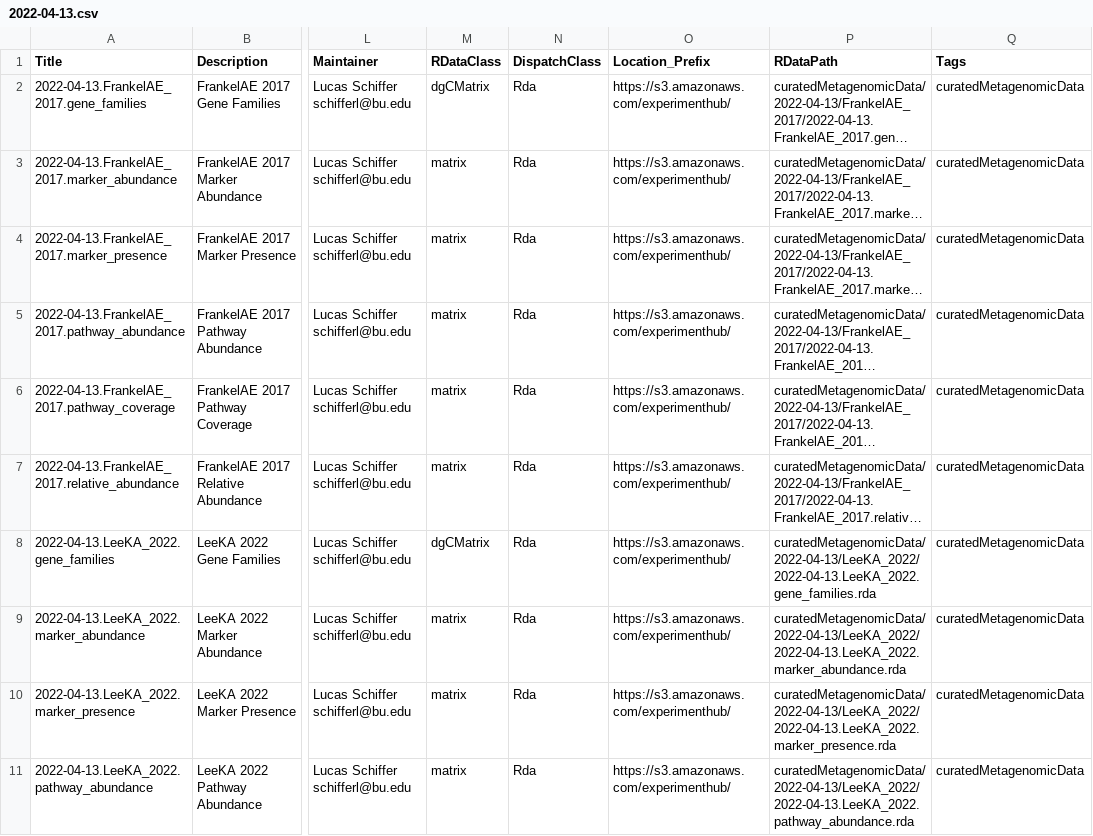
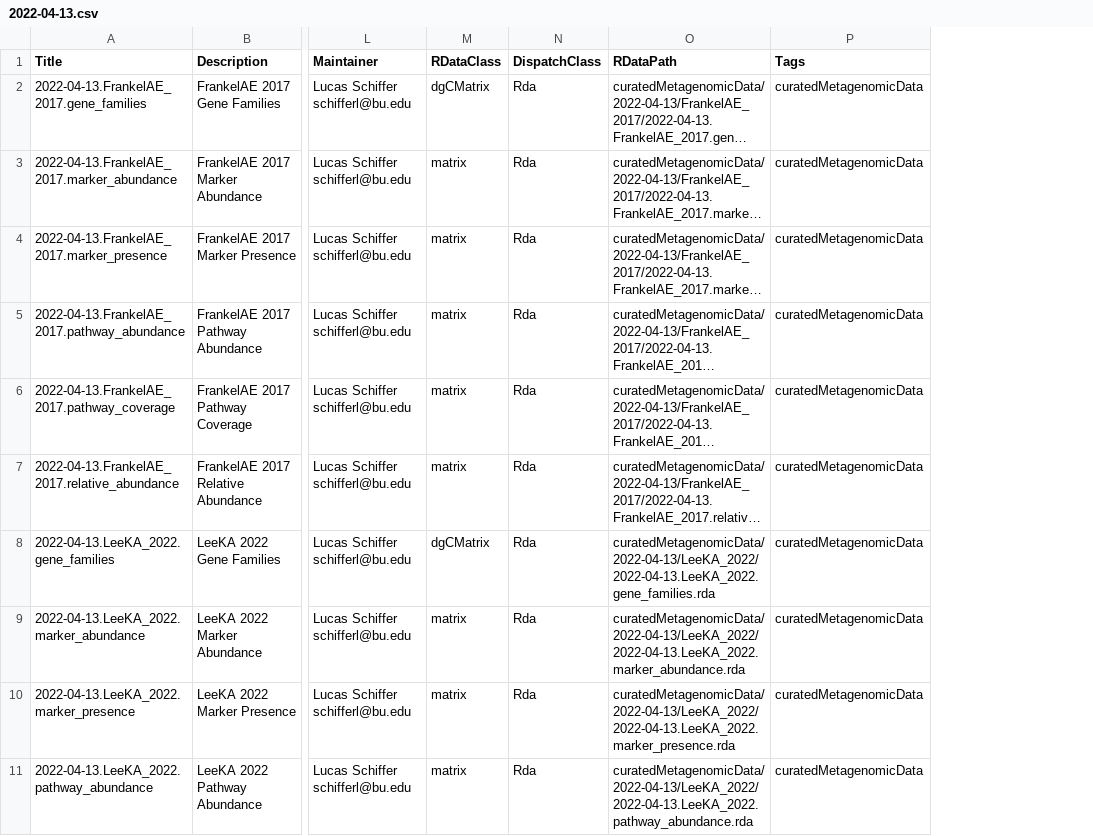
Before and after one commit to waldronlab/curatedMetagenomicData, a CSV file: inst/extdata/2022-04-13.csv, drawn as a sheet; only a part is shown, gaps mark what is left out; long unchanged cells end in …; the diff names each change by its address in the sheet, - before the commit and + after, or states it on an @@ line.

```diff
--- a/inst/extdata/2022-04-13.csv
+++ b/inst/extdata/2022-04-13.csv
-column O (Location_Prefix), rows 2-11: all https://s3.amazonaws.com/experimenthub/
```
Also changed, not shown: inst/extdata/2021-04-02.csv, 4 other files.
